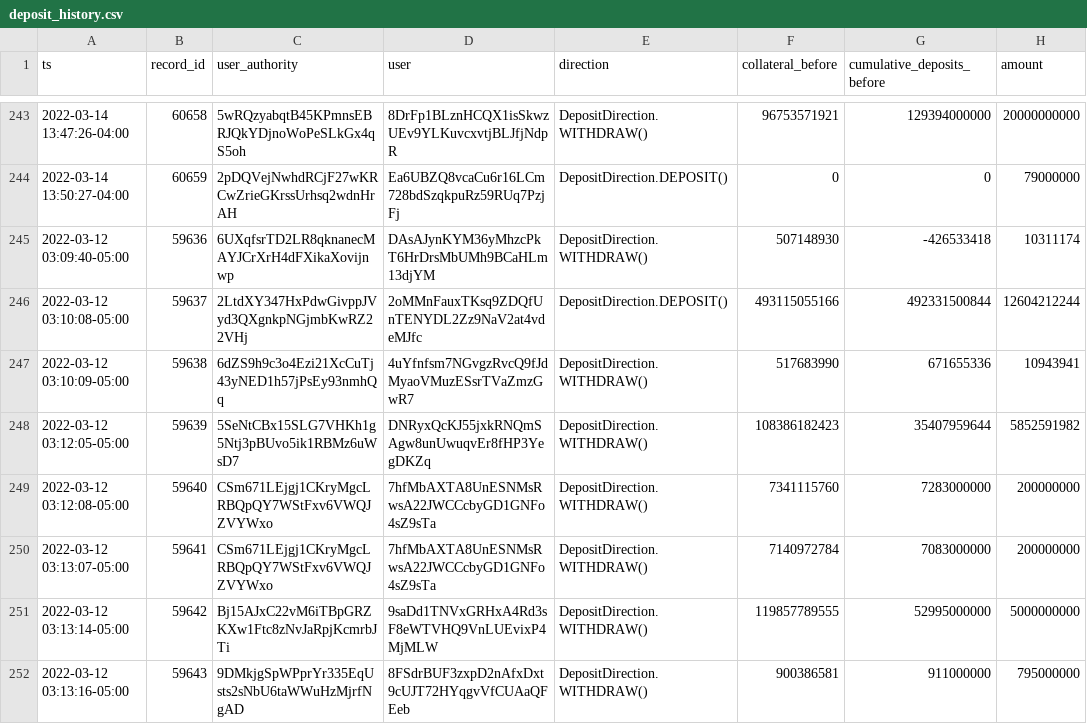
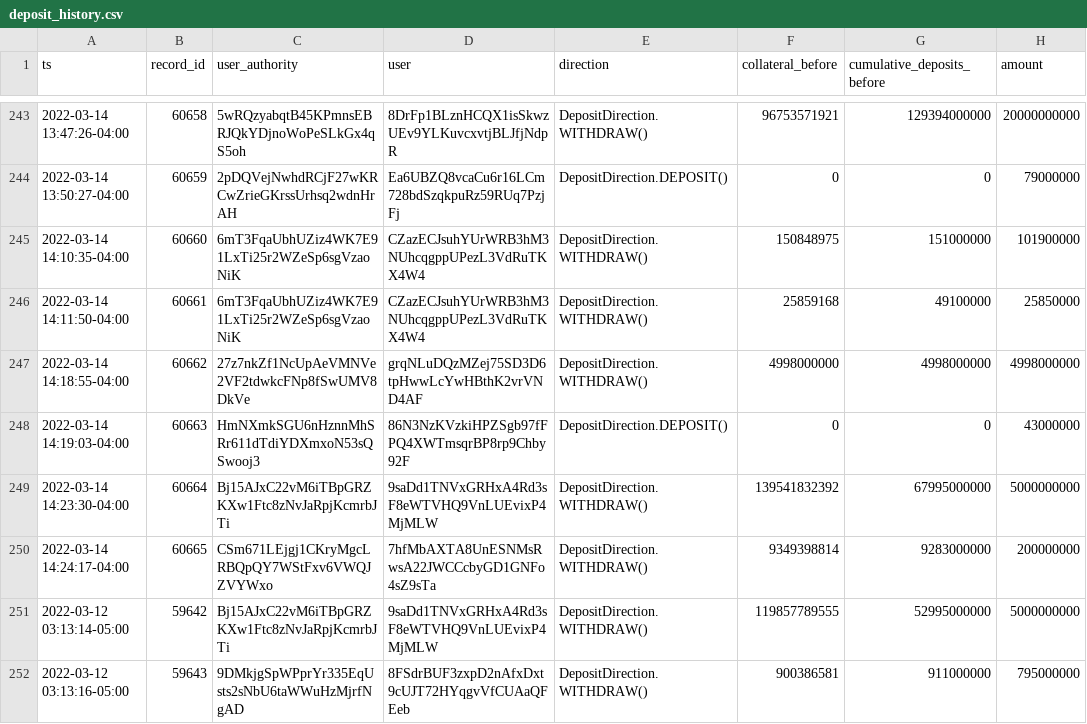
Before and after one commit to lmvdz/drift-flat-data, a CSV file: data/deposit_history.csv, drawn as a sheet; only a part is shown, gaps mark what is left out.

```diff
--- a/data/deposit_history.csv
+++ b/data/deposit_history.csv
@@ -244,8 +244,8 @@ ts,record_id,user_authority,user,direction,collateral_before,cumulative_deposits
 2022-03-14 13:50:27-04:00,60659,2pDQVejNwhdRCjF27wKRCwZrieGKrssUrhsq2wdnHrAH,Ea6UBZQ8vcaCu6r16LCm728bdSzqkpuRz59RUq7PzjFj,DepositDirection.DEPOSIT(),0,0,79000000
-2022-03-12 03:09:40-05:00,59636,6UXqfsrTD2LR8qknanecMAYJCrXrH4dFXikaXovijnwp,DAsAJynKYM36yMhzcPkT6HrDrsMbUMh9BCaHLm13djYM,DepositDirection.WITHDRAW(),507148930,-426533418,10311174
-2022-03-12 03:10:08-05:00,59637,2LtdXY347HxPdwGivppJVyd3QXgnkpNGjmbKwRZ22VHj,2oMMnFauxTKsq9ZDQfUnTENYDL2Zz9NaV2at4vdeMJfc,DepositDirection.DEPOSIT(),493115055166,492331500844,12604212244
-2022-03-12 03:10:09-05:00,59638,6dZS9h9c3o4Ezi21XcCuTj43yNED1h57jPsEy93nmhQq,4uYfnfsm7NGvgzRvcQ9fJdMyaoVMuzESsrTVaZmzGwR7,DepositDirection.WITHDRAW(),517683990,671655336,10943941
-2022-03-12 03:12:05-05:00,59639,5SeNtCBx15SLG7VHKh1g5Ntj3pBUvo5ik1RBMz6uWsD7,DNRyxQcKJ55jxkRNQmSAgw8unUwuqvEr8fHP3YegDKZq,DepositDirection.WITHDRAW(),108386182423,35407959644,5852591982
-2022-03-12 03:12:08-05:00,59640,CSm671LEjgj1CKryMgcLRBQpQY7WStFxv6VWQJZVYWxo,7hfMbAXTA8UnESNMsRwsA22JWCCcbyGD1GNFo4sZ9sTa,DepositDirection.WITHDRAW(),7341115760,7283000000,200000000
-2022-03-12 03:13:07-05:00,59641,CSm671LEjgj1CKryMgcLRBQpQY7WStFxv6VWQJZVYWxo,7hfMbAXTA8UnESNMsRwsA22JWCCcbyGD1GNFo4sZ9sTa,DepositDirection.WITHDRAW(),7140972784,7083000000,200000000
+2022-03-14 14:10:35-04:00,60660,6mT3FqaUbhUZiz4WK7E91LxTi25r2WZeSp6sgVzaoNiK,CZazECJsuhYUrWRB3hM3NUhcqgppUPezL3VdRuTKX4W4,DepositDirection.WITHDRAW(),150848975,151000000,101900000
+2022-03-14 14:11:50-04:00,60661,6mT3FqaUbhUZiz4WK7E91LxTi25r2WZeSp6sgVzaoNiK,CZazECJsuhYUrWRB3hM3NUhcqgppUPezL3VdRuTKX4W4,DepositDirection.WITHDRAW(),25859168,49100000,25850000
+2022-03-14 14:18:55-04:00,60662,27z7nkZf1NcUpAeVMNVe2VF2tdwkcFNp8fSwUMV8DkVe,grqNLuDQzMZej75SD3D6tpHwwLcYwHBthK2vrVND4AF,DepositDirection.WITHDRAW(),4998000000,4998000000,4998000000
+2022-03-14 14:19:03-04:00,60663,HmNXmkSGU6nHznnMhSRr611dTdiYDXmxoN53sQSwooj3,86N3NzKVzkiHPZSgb97fFPQ4XWTmsqrBP8rp9Chby92F,DepositDirection.DEPOSIT(),0,0,43000000
+2022-03-14 14:23:30-04:00,60664,Bj15AJxC22vM6iTBpGRZKXw1Ftc8zNvJaRpjKcmrbJTi,9saDd1TNVxGRHxA4Rd3sF8eWTVHQ9VnLUEvixP4MjMLW,DepositDirection.WITHDRAW(),139541832392,67995000000,5000000000
+2022-03-14 14:24:17-04:00,60665,CSm671LEjgj1CKryMgcLRBQpQY7WStFxv6VWQJZVYWxo,7hfMbAXTA8UnESNMsRwsA22JWCCcbyGD1GNFo4sZ9sTa,DepositDirection.WITHDRAW(),9349398814,9283000000,200000000
 2022-03-12 03:13:14-05:00,59642,Bj15AJxC22vM6iTBpGRZKXw1Ftc8zNvJaRpjKcmrbJTi,9saDd1TNVxGRHxA4Rd3sF8eWTVHQ9VnLUEvixP4MjMLW,DepositDirection.WITHDRAW(),119857789555,52995000000,5000000000
```
Also changed, not shown: data/fundingPayment_history.csv, data/fundingRate_history.csv, 6 other files.
